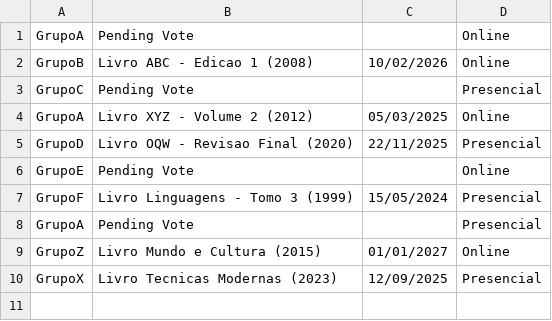
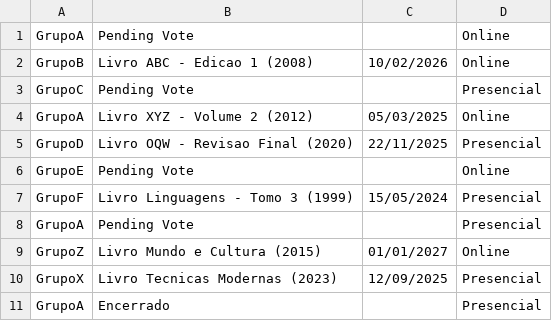
Before and after one commit to SW-Engineering-Courses-Karina-Kohl/tcp-20252-final-grupo-02, a CSV file: src/data/files/HomeContent.csv, drawn as a sheet.

```diff
--- a/src/data/files/HomeContent.csv
+++ b/src/data/files/HomeContent.csv
@@ -10 +10,2 @@ GrupoZ,Livro Mundo e Cultura (2015),01/01/2027,Online
 GrupoX,Livro Tecnicas Modernas (2023),12/09/2025,Presencial
+GrupoA,Encerrado,,Presencial
```
Also changed, not shown: src/data/files/UserContent.csv, 18 other files.
